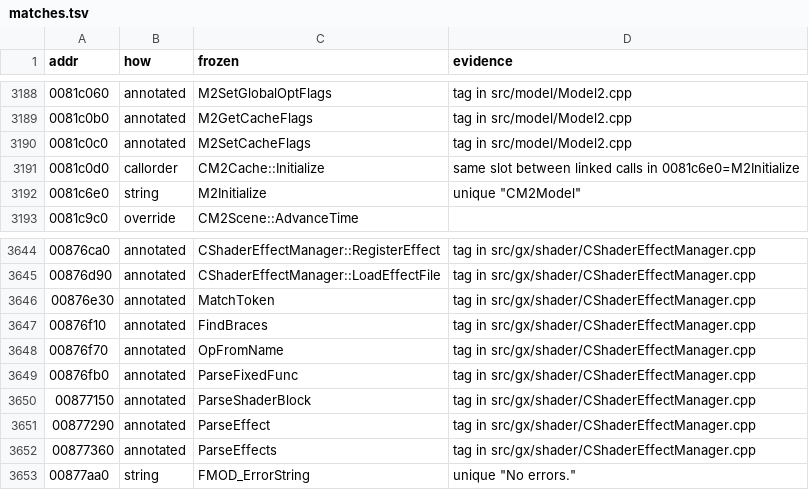
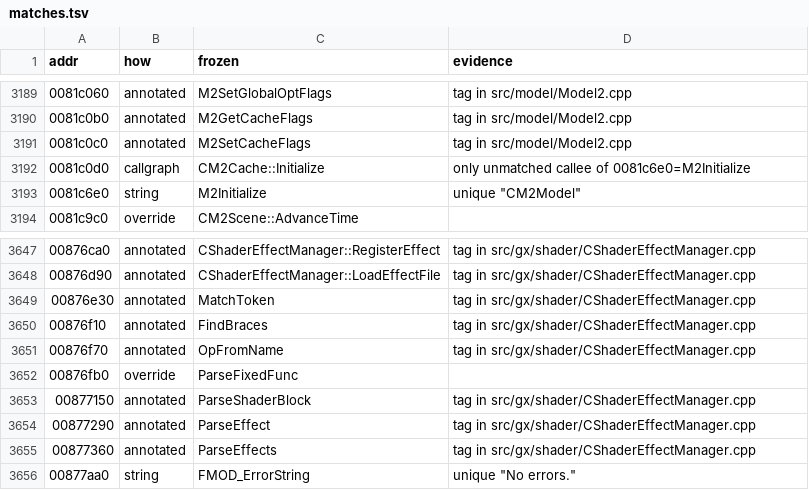
Before and after one commit to zeruth/FrozenClient, a TSV file: tools/recomp/data/matches.tsv, drawn as a sheet; only a part is shown, gaps mark what is left out; the diff covers the shown part only.

```diff
--- a/tools/recomp/data/matches.tsv
+++ b/tools/recomp/data/matches.tsv
@@ -3190,3 +3191,3 @@ addr	how	frozen	evidence
 0081c0c0	annotated	M2SetCacheFlags	tag in src/model/Model2.cpp
-0081c0d0	callorder	CM2Cache::Initialize	same slot between linked calls in 0081c6e0=M2Initialize
+0081c0d0	callgraph	CM2Cache::Initialize	only unmatched callee of 0081c6e0=M2Initialize
 0081c6e0	string	M2Initialize	unique "CM2Model"
@@ -3648,3 +3651,3 @@ addr	how	frozen	evidence
 00876f70	annotated	OpFromName	tag in src/gx/shader/CShaderEffectManager.cpp
-00876fb0	annotated	ParseFixedFunc	tag in src/gx/shader/CShaderEffectManager.cpp
+00876fb0	override	ParseFixedFunc	
 00877150	annotated	ParseShaderBlock	tag in src/gx/shader/CShaderEffectManager.cpp
```
Also changed, not shown: 3 added rows and 6 edited cells elsewhere in this file, 8 other files.
